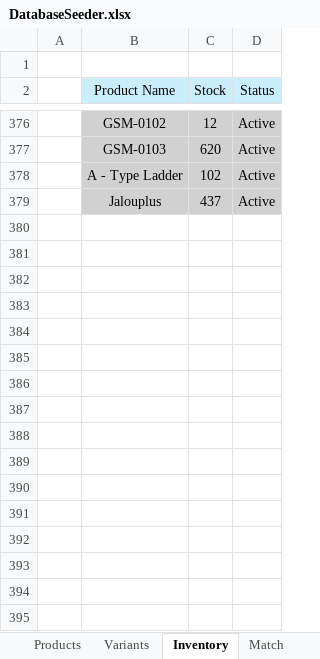
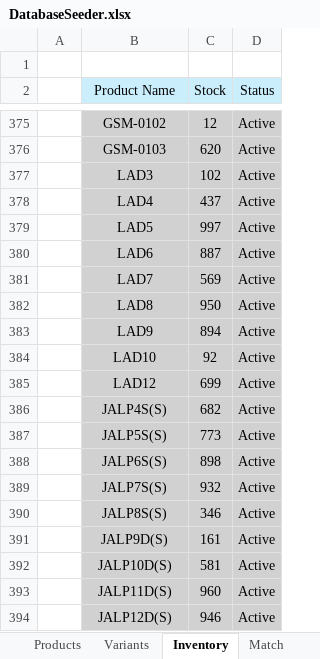
Before and after one commit to grgjose/tqmp, an Excel workbook: storage/app/public/imports/DatabaseSeeder.xlsx, sheet Inventory, drawn as a sheet; only a part is shown, gaps mark what is left out; values as stored, in another font and other column widths than the file's, no borders; addresses are those after the commit; the diff covers the shown part only; the diff names each change by its address in the sheet, - before the commit and + after, or states it on an @@ line.

```diff
--- a/storage/app/public/imports/DatabaseSeeder.xlsx (sheet Inventory)
+++ b/storage/app/public/imports/DatabaseSeeder.xlsx (sheet Inventory)
-B377 (Product Name): A - Type Ladder
+B377 (Product Name): LAD3
-B378 (Product Name): Jalouplus
+B378 (Product Name): LAD4
+row 379:  | LAD5 | 997 | Active
+row 380:  | LAD6 | 887 | Active
+row 381:  | LAD7 | 569 | Active
+row 382:  | LAD8 | 950 | Active
+row 383:  | LAD9 | 894 | Active
+row 384:  | LAD10 | 92 | Active
+row 385:  | LAD12 | 699 | Active
+row 386:  | JALP4S(S) | 682 | Active
+row 387:  | JALP5S(S) | 773 | Active
+row 388:  | JALP6S(S) | 898 | Active
+row 389:  | JALP7S(S) | 932 | Active
+row 390:  | JALP8S(S) | 346 | Active
+row 391:  | JALP9D(S) | 161 | Active
+row 392:  | JALP10D(S) | 581 | Active
+row 393:  | JALP11D(S) | 960 | Active
+row 394:  | JALP12D(S) | 946 | Active
```
Also changed, not shown: 33 added rows, 1 removed row and 40 edited cells elsewhere in this sheet, sheet Products, sheet Users, sheet Variants, 1 other file.
